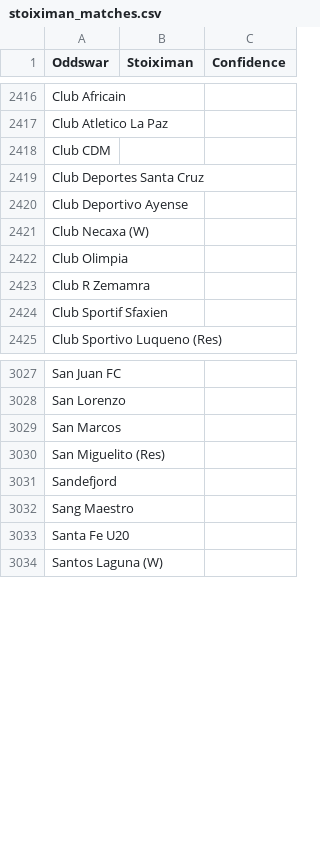
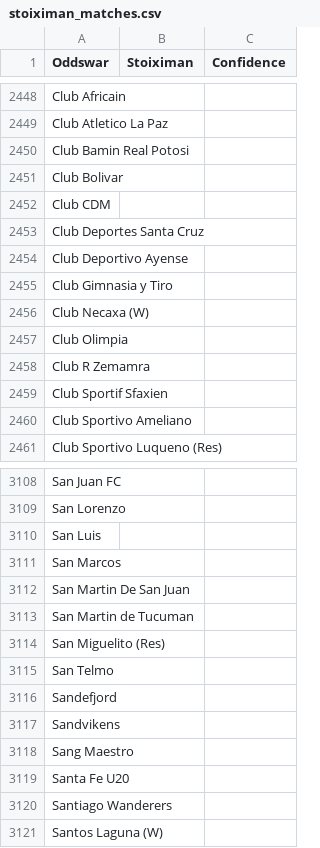
Before and after one commit to battalboy/harbi, a CSV file: stoiximan_matches.csv, drawn as a sheet; only a part is shown, gaps mark what is left out; the diff covers the shown part only.

```diff
--- a/stoiximan_matches.csv
+++ b/stoiximan_matches.csv
@@ -2417,2 +2449,4 @@ Club Africain,,
 Club Atletico La Paz,,
+Club Bamin Real Potosi,,
+Club Bolivar,,
 Club CDM,,
@@ -2420,2 +2454,3 @@ Club Deportes Santa Cruz,,
 Club Deportivo Ayense,,
+Club Gimnasia y Tiro,,
 Club Necaxa (W),,
@@ -2424,2 +2459,3 @@ Club R Zemamra,,
 Club Sportif Sfaxien,,
+Club Sportivo Ameliano,,
 Club Sportivo Luqueno (Res),,
@@ -3028,7 +3109,13 @@ San Juan FC,,
 San Lorenzo,,
+San Luis,,
 San Marcos,,
+San Martin De San Juan,,
+San Martin de Tucuman,,
 San Miguelito (Res),,
+San Telmo,,
 Sandefjord,,
+Sandvikens,,
 Sang Maestro,,
 Santa Fe U20,,
+Santiago Wanderers,,
 Santos Laguna (W),,
```
Also changed, not shown: 106 added rows, 3 removed rows, 26 moved rows and 4 edited cells elsewhere in this file.
